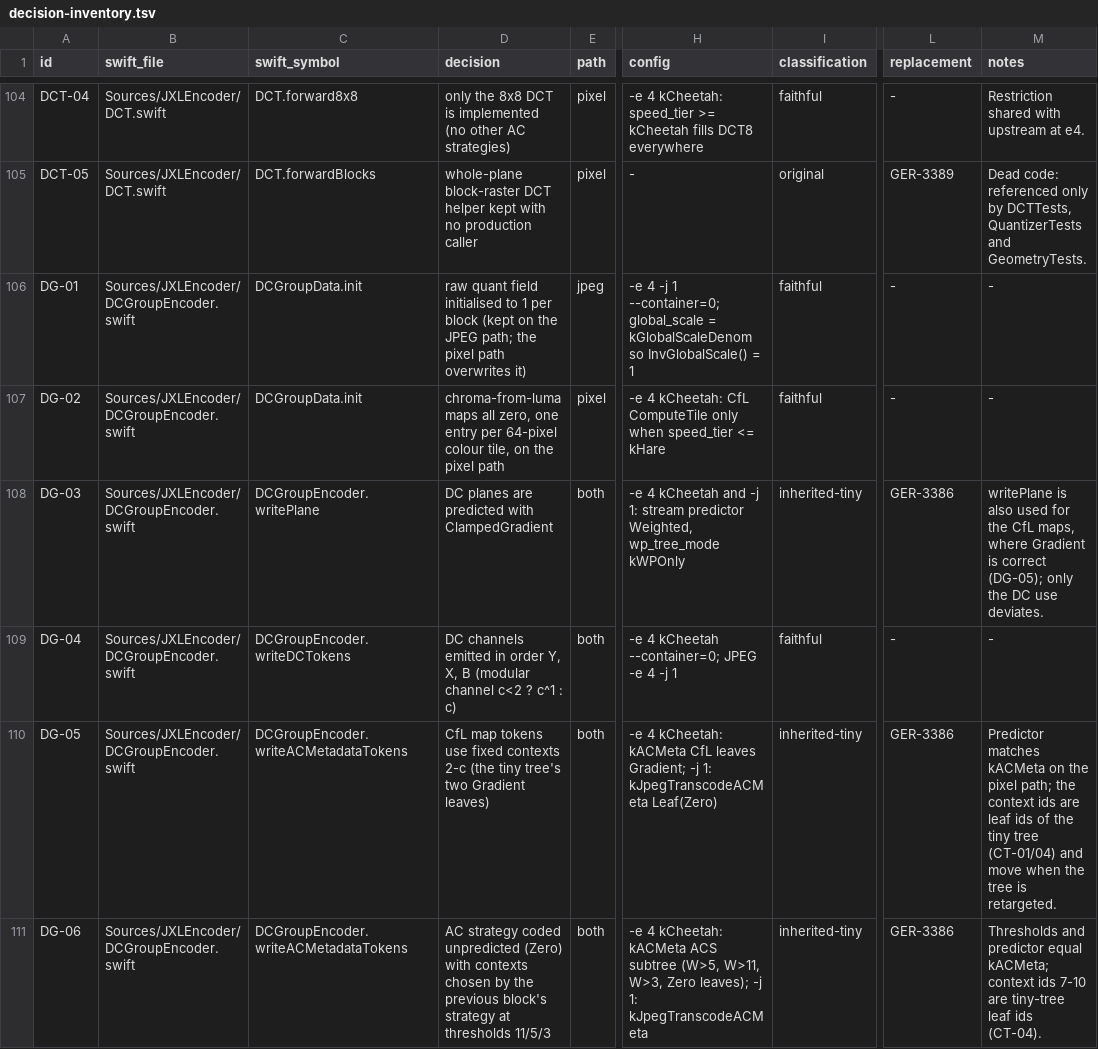
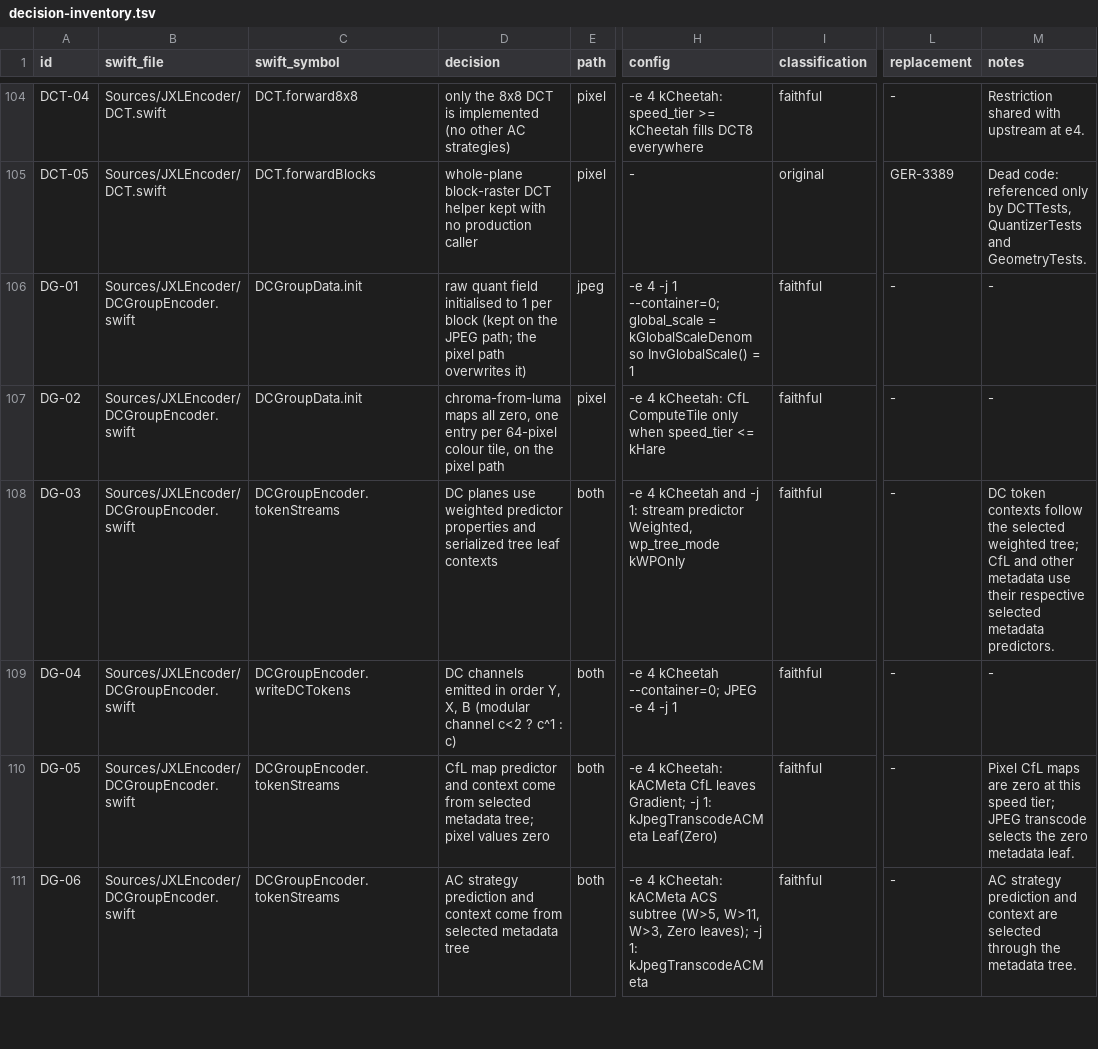
Before and after one commit to germ-network/jxl-encoder-swift, a TSV file: Reference/decision-inventory.tsv, drawn as a sheet; only a part is shown, gaps mark what is left out; the diff covers the shown part only; the diff names each change by its address in the sheet, - before the commit and + after, or states it on an @@ line.

Commit message:
Correct modular DC source contracts

```diff
--- a/Reference/decision-inventory.tsv
+++ b/Reference/decision-inventory.tsv
-C108 (swift_symbol): DCGroupEncoder.writePlane
+C108 (swift_symbol): DCGroupEncoder.tokenStreams
-D108 (decision): DC planes are predicted with ClampedGradient
+D108 (decision): DC planes use weighted predictor properties and serialized tree leaf contexts
-I108 (classification): inherited-tiny
+I108 (classification): faithful
-L108 (replacement): GER-3386
+L108 (replacement): -
-M108 (notes): writePlane is also used for the CfL maps, where Gradient is correct (DG-05); only the DC use deviates.
+M108 (notes): DC token contexts follow the selected weighted tree; CfL and other metadata use their respective selected metadata predictors.
-C110:C111 (swift_symbol): DCGroupEncoder.writeACMetadataTokens
+C110:C111 (swift_symbol): DCGroupEncoder.tokenStreams
-D110 (decision): CfL map tokens use fixed contexts 2-c (the tiny tree's two Gradient leaves)
+D110 (decision): CfL map predictor and context come from selected metadata tree; pixel values zero
-I110:I111 (classification): inherited-tiny
+I110:I111 (classification): faithful
-L110:L111 (replacement): GER-3386
+L110:L111 (replacement): -
-M110 (notes): Predictor matches kACMeta on the pixel path; the context ids are leaf ids of the tiny tree (CT-01/04) and move when the tree is retargeted.
+M110 (notes): Pixel CfL maps are zero at this speed tier; JPEG transcode selects the zero metadata leaf.
-D111 (decision): AC strategy coded unpredicted (Zero) with contexts chosen by the previous block's strategy at thresholds 11/5/3
+D111 (decision): AC strategy prediction and context come from selected metadata tree
-M111 (notes): Thresholds and predictor equal kACMeta; context ids 7-10 are tiny-tree leaf ids (CT-04).
+M111 (notes): AC strategy prediction and context are selected through the metadata tree.
```
Also changed, not shown: 58 edited cells elsewhere in this file, Reference/provenance.tsv, 8 other files.
